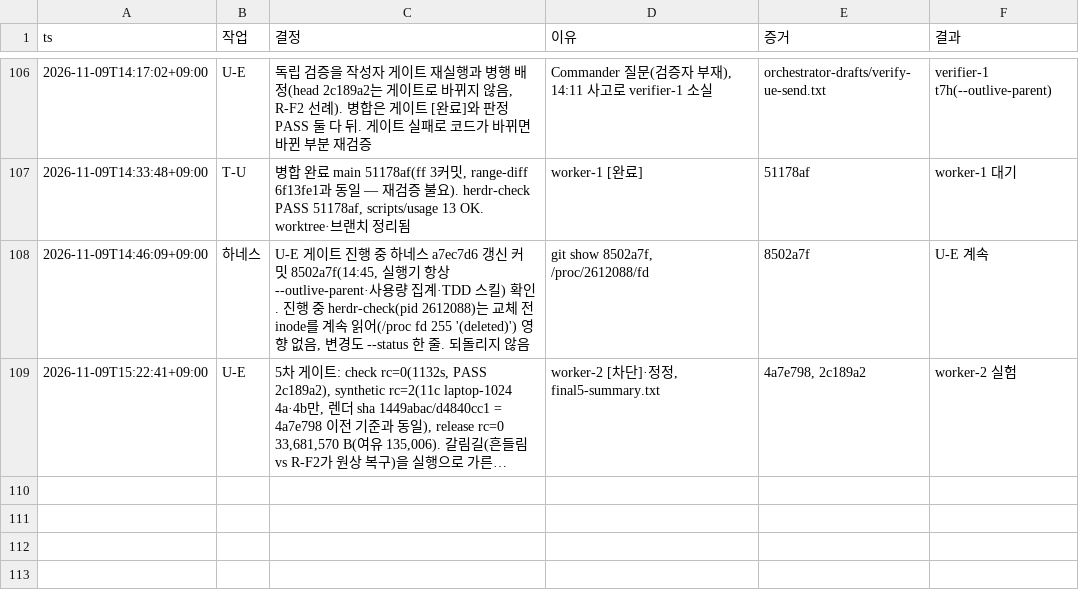
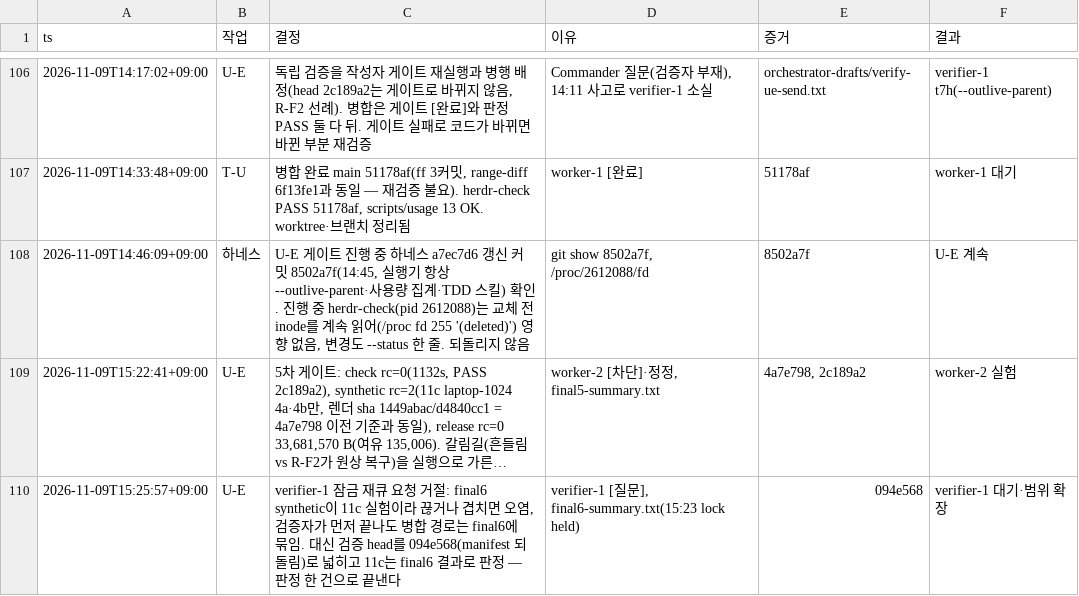
Before and after one commit to taison-hwang/oh-my-manhwabbang, a TSV file: docs/status/decisions.tsv, drawn as a sheet; only a part is shown, gaps mark what is left out; long unchanged cells end in …; the diff names each change by its address in the sheet, - before the commit and + after, or states it on an @@ line.

```diff
--- a/docs/status/decisions.tsv
+++ b/docs/status/decisions.tsv
+row 110: 2026-11-09T15:25:57+09:00 | U-E | verifier-1 잠금 재큐 요청 거절: final6 synthetic이 11c 실험이라 끊거나 겹치면 오염, 검증자가 먼저 끝나도 병합 경로는 final6에 묶임. 대신 검증 head를 094e568(manifest 되돌림)로 넓히고 11c는 final6 결과로 판정 — 판정 한 건으로 끝낸다 | verifier-1 [질문], final6-summary.txt(15:23 lock held) | 094e568 | verifier-1 대기·범위 확장
```
Also changed, not shown: 1 other file.
